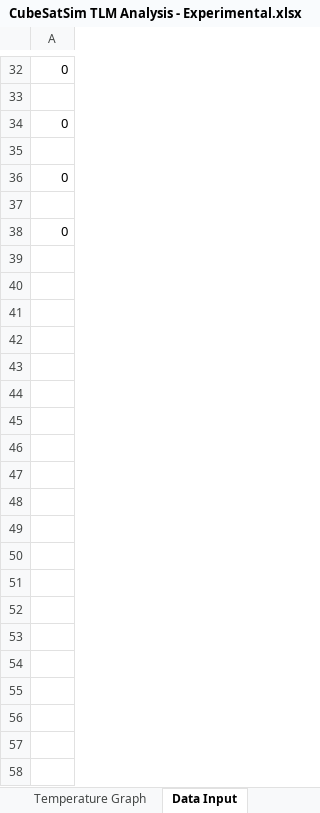
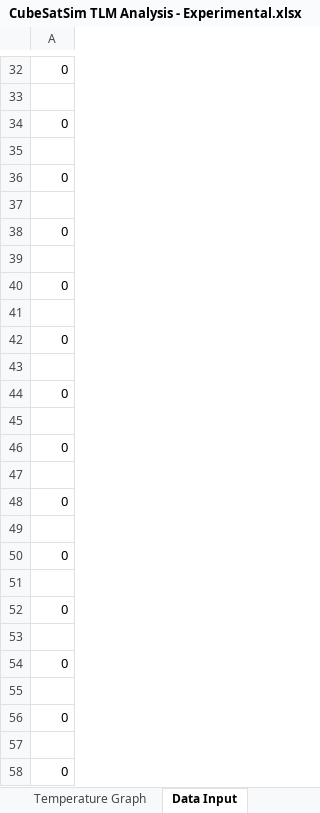
Before and after one commit to alanbjohnston/CubeSatSim, an Excel workbook: spreadsheet/CubeSatSim TLM Analysis - Experimental.xlsx, sheet Data Input, drawn as a sheet; only a part is shown, gaps mark what is left out; values as stored, in another font and other column widths than the file's, no borders; charts and pictures not drawn; the diff covers the shown part only; the diff names each change by its address in the sheet, - before the commit and + after, or states it on an @@ line.

Commit message:
Experimental spreadsheet for Windows Multimon-ng Decoding

```diff
--- a/spreadsheet/CubeSatSim TLM Analysis - Experimental.xlsx (sheet Data Input)
+++ b/spreadsheet/CubeSatSim TLM Analysis - Experimental.xlsx (sheet Data Input)
+row 39: (empty)
+row 40: 0
+row 41: (empty)
+row 42: 0
+row 43: (empty)
+row 44: 0
+row 45: (empty)
+row 46: 0
+row 47: (empty)
+row 48: 0
+row 49: (empty)
+row 50: 0
+row 51: (empty)
+row 52: 0
+row 53: (empty)
+row 54: 0
+row 55: (empty)
+row 56: 0
+row 57: (empty)
+row 58: 0
```
Also changed, not shown: 102 added rows elsewhere in this sheet, sheet Graphs, charts or pictures.
